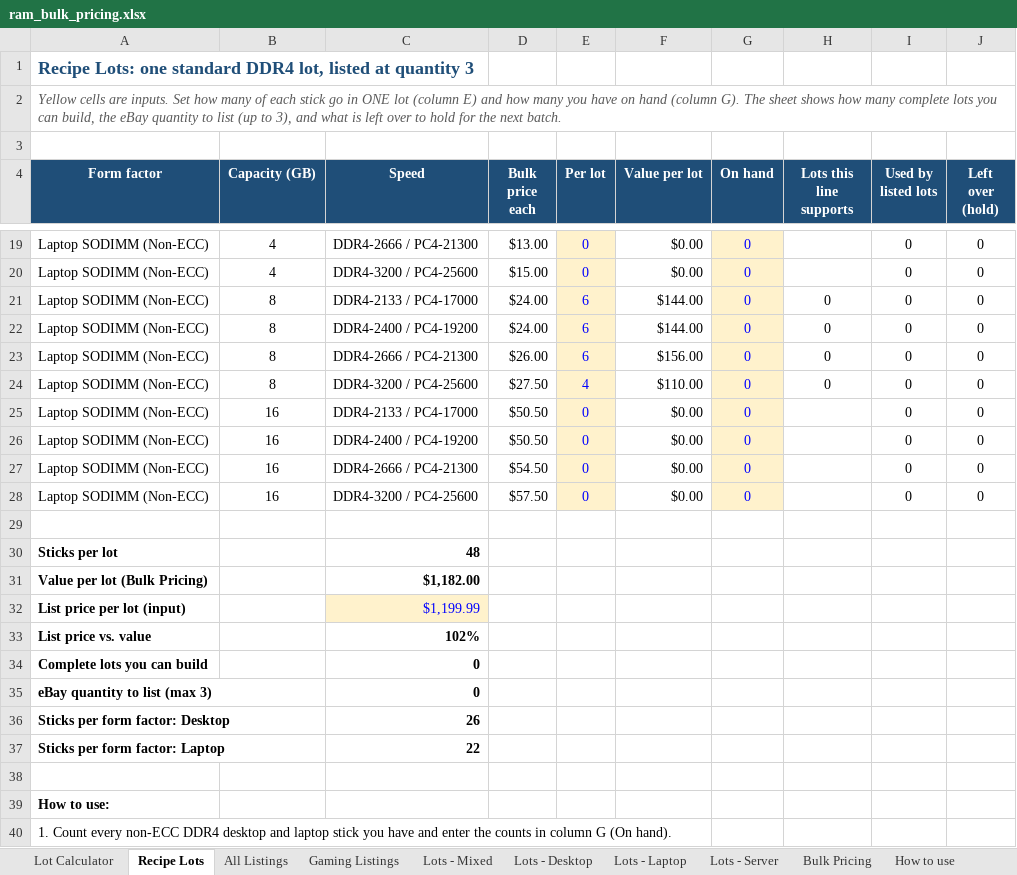
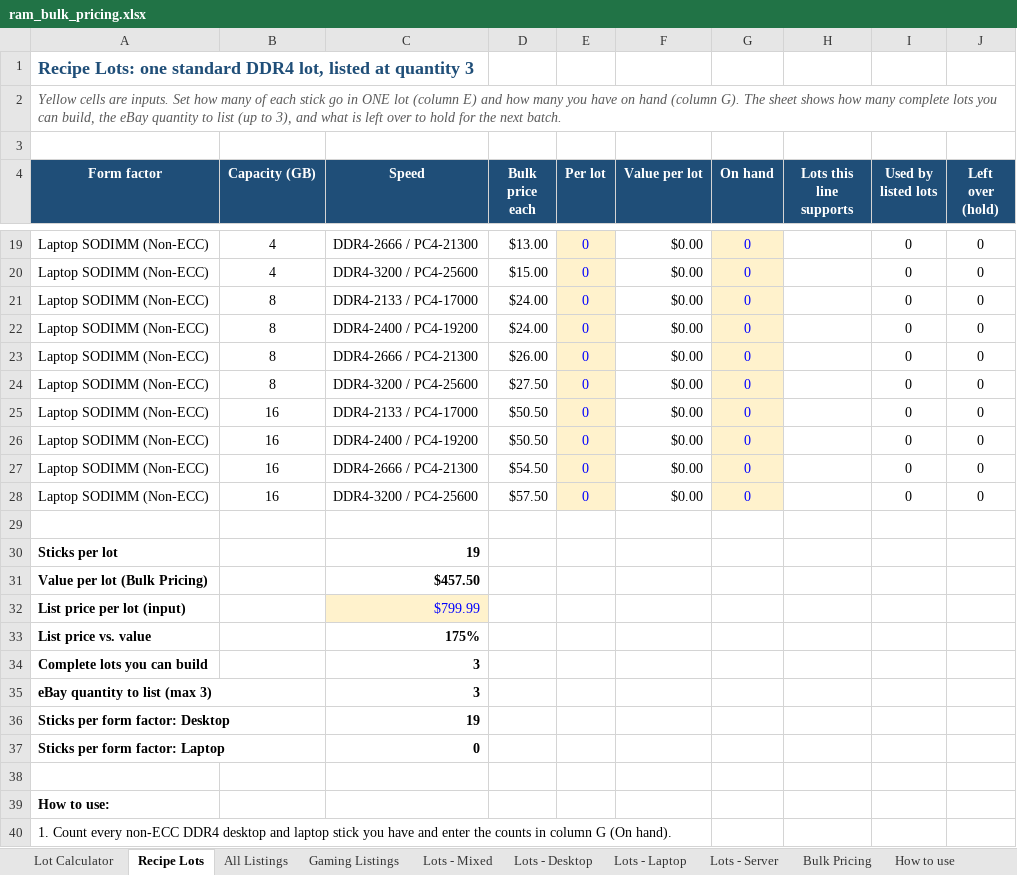
Before and after one commit to bgallaher-lgtm/Claude, an Excel workbook: ram_bulk_pricing.xlsx, sheet Recipe Lots, drawn as a sheet; only a part is shown, gaps mark what is left out; values as stored, in another font and other column widths than the file's, no borders; conditional formats not drawn; the diff covers the shown part only; the diff names each change by its address in the sheet, - before the commit and + after, or states it on an @@ line.

```diff
--- a/ram_bulk_pricing.xlsx (sheet Recipe Lots)
+++ b/ram_bulk_pricing.xlsx (sheet Recipe Lots)
-E21:E23 (Per lot): 6
+E21:E23 (Per lot): 0
-F21:F22 (Value per lot): $144.00
+F21:F22 (Value per lot): $0.00
-H21:H24 (Lots this line supports): 0
+H21:H24 (Lots this line supports): (empty)
-F23 (Value per lot): $156.00
+F23 (Value per lot): $0.00
-E24 (Per lot): 4
+E24 (Per lot): 0
-F24 (Value per lot): $110.00
+F24 (Value per lot): $0.00
-C30 (Speed): 48
+C30 (Speed): 19
-C31 (Speed): $1,182.00
+C31 (Speed): $457.50
-C32 (Speed): $1,199.99
+C32 (Speed): $799.99
-C33 (Speed): 102%
+C33 (Speed): 175%
-C34:C35 (Speed): 0
+C34:C35 (Speed): 3
-C36 (Speed): 26
+C36 (Speed): 19
-C37 (Speed): 22
+C37 (Speed): 0
```
Also changed, not shown: 32 edited cells elsewhere in this sheet.
